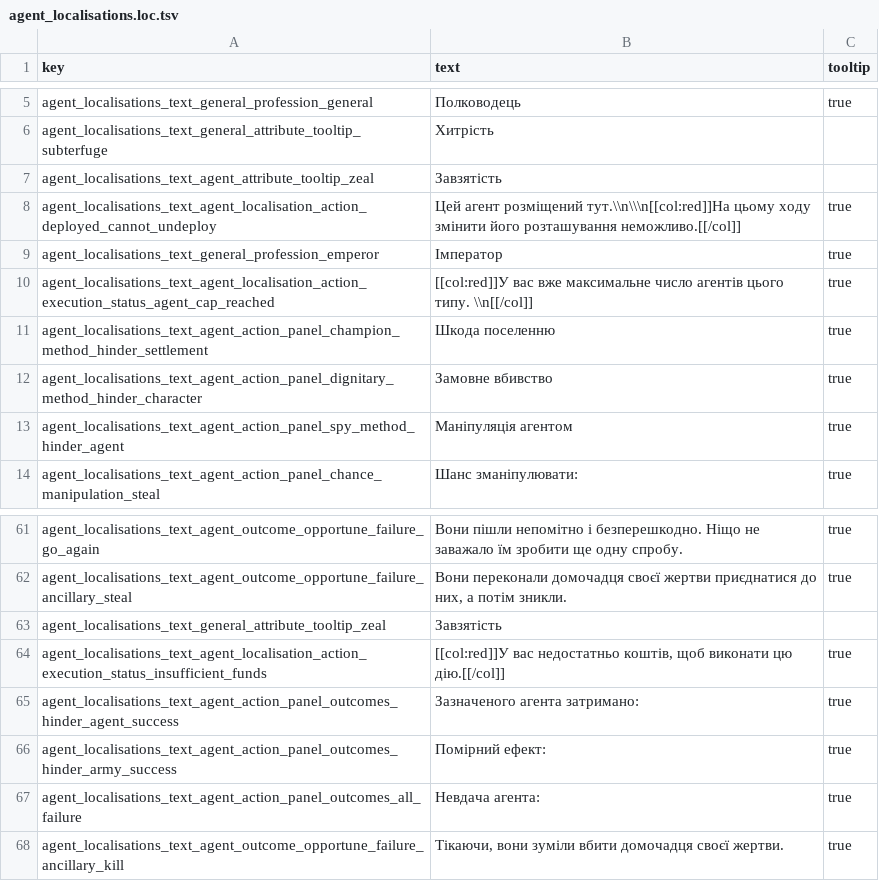
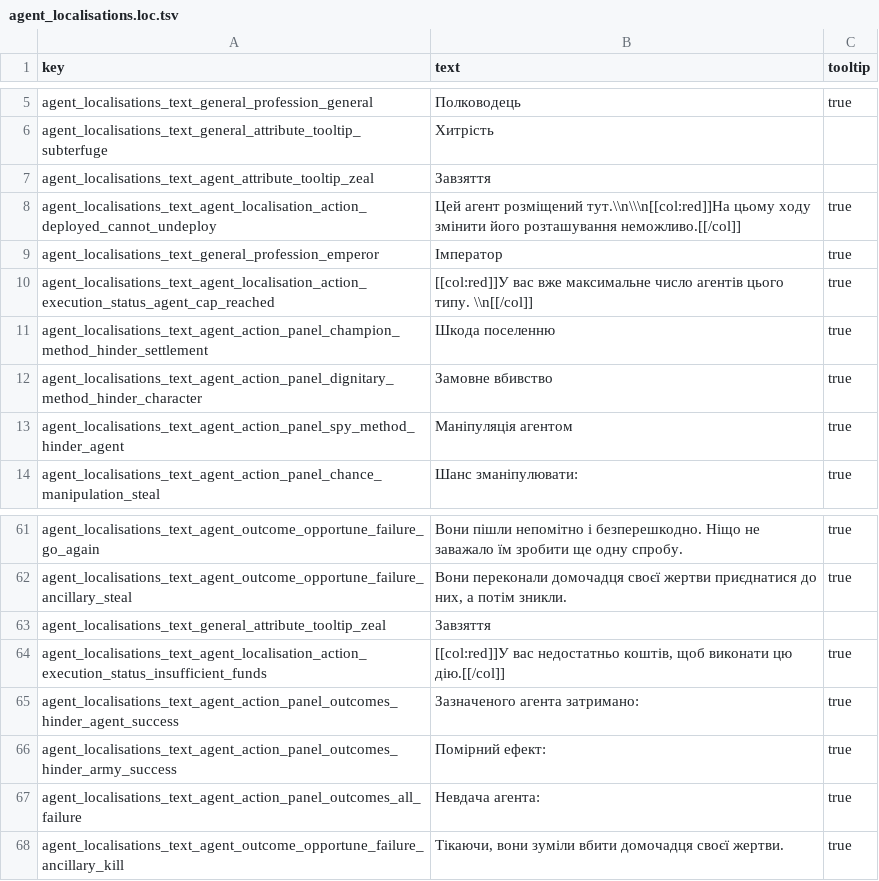
Before and after one commit to mshdevtech/mk1212ad_ukrainian_translation, a TSV file: translation/text/db/agent_localisations.loc.tsv, drawn as a sheet; only a part is shown, gaps mark what is left out.

```diff
--- a/translation/text/db/agent_localisations.loc.tsv
+++ b/translation/text/db/agent_localisations.loc.tsv
@@ -6,3 +6,3 @@ agent_localisations_text_general_profession_general	Полководець	true
 agent_localisations_text_general_attribute_tooltip_subterfuge	Хитрість
-agent_localisations_text_agent_attribute_tooltip_zeal	Завзятість
+agent_localisations_text_agent_attribute_tooltip_zeal	Завзяття
 agent_localisations_text_agent_localisation_action_deployed_cannot_undeploy	Цей агент розміщений тут.\\n\\\n[[col:red]]На цьому ходу змінити його розташування неможливо.[[/col]]	true
@@ -62,3 +62,3 @@ agent_localisations_text_agent_outcome_opportune_failure_go_again	Вони пі
 agent_localisations_text_agent_outcome_opportune_failure_ancillary_steal	Вони переконали домочадця своєї жертви приєднатися до них, а потім зникли.	true
-agent_localisations_text_general_attribute_tooltip_zeal	Завзятість
+agent_localisations_text_general_attribute_tooltip_zeal	Завзяття
 agent_localisations_text_agent_localisation_action_execution_status_insufficient_funds	[[col:red]]У вас недостатньо коштів, щоб виконати цю дію.[[/col]]	true
```
Also changed, not shown: translation/text/db/building_short_description_texts.loc.tsv, translation/text/db/effects.loc.tsv, 1 other file.
